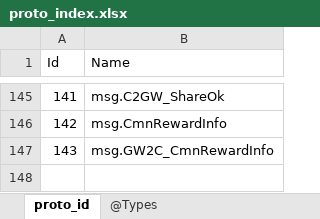
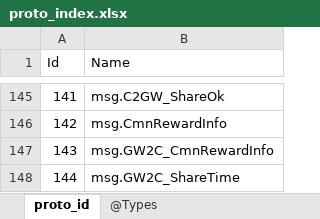
Before and after one commit to gaozhengshuang/answering-games, an Excel workbook: docs/excel/proto_index.xlsx, sheet proto_id, drawn as a sheet; only a part is shown, gaps mark what is left out; values as stored, in another font and other column widths than the file's, no borders; the diff names each change by its address in the sheet, - before the commit and + after, or states it on an @@ line.

```diff
--- a/docs/excel/proto_index.xlsx (sheet proto_id)
+++ b/docs/excel/proto_index.xlsx (sheet proto_id)
+row 148: 144 | msg.GW2C_ShareTime
```
Also changed, not shown: 11 other files.
